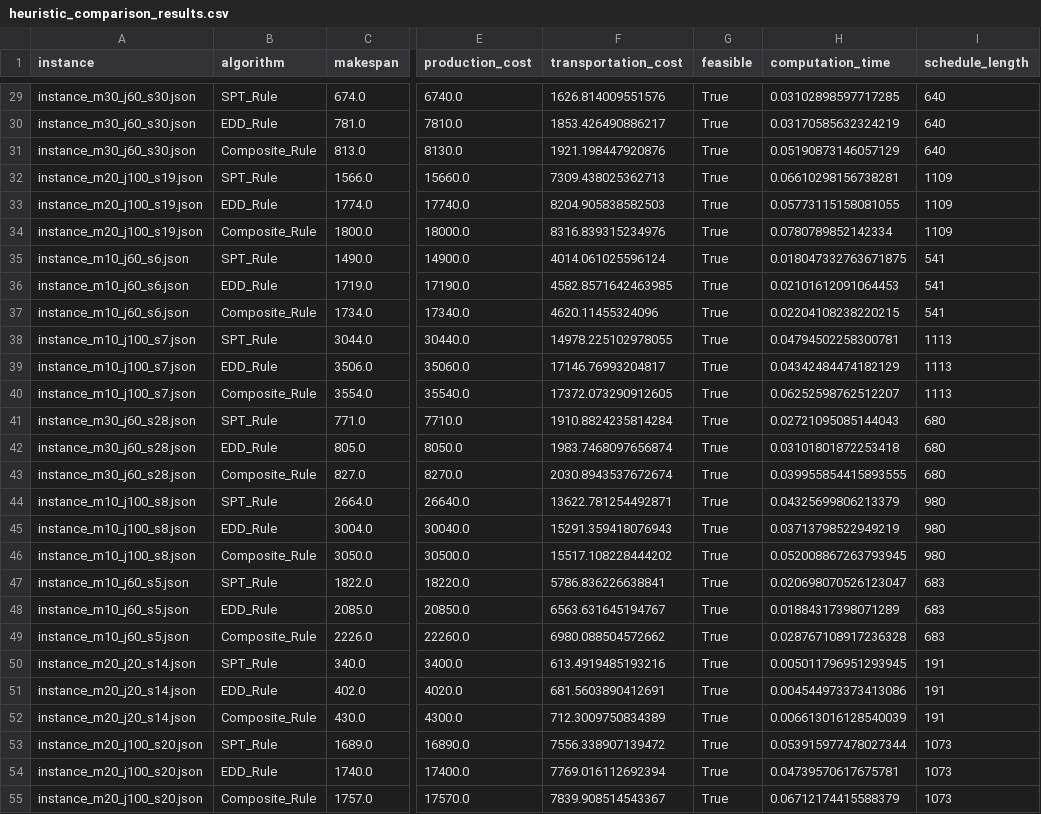
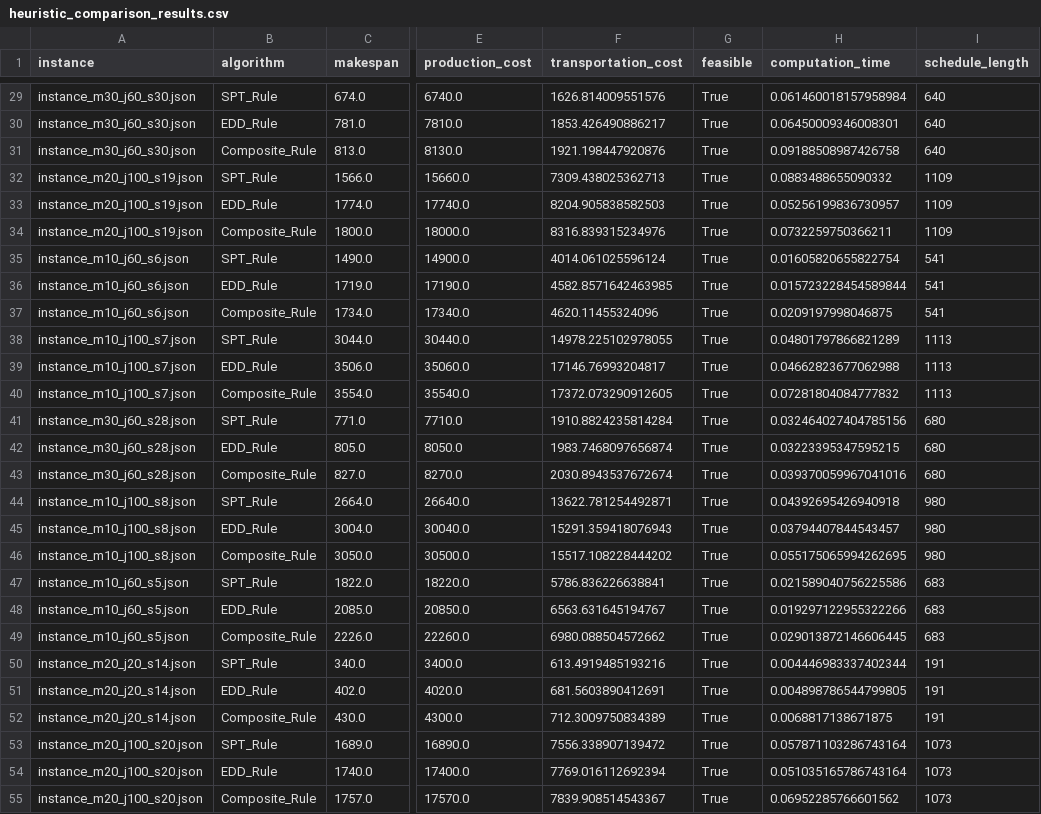
Before and after one commit to siwenLiu67/strongCat, a CSV file: results/heuristic_comparison_results.csv, drawn as a sheet; only a part is shown, gaps mark what is left out; the diff covers the shown part only; the diff names each change by its address in the sheet, - before the commit and + after, or states it on an @@ line.

```diff
--- a/results/heuristic_comparison_results.csv
+++ b/results/heuristic_comparison_results.csv
-H29 (computation_time): 0.03102898597717285
+H29 (computation_time): 0.061460018157958984
-H30 (computation_time): 0.03170585632324219
+H30 (computation_time): 0.06450009346008301
-H31 (computation_time): 0.05190873146057129
+H31 (computation_time): 0.09188508987426758
-H32 (computation_time): 0.06610298156738281
+H32 (computation_time): 0.0883488655090332
-H33 (computation_time): 0.05773115158081055
+H33 (computation_time): 0.05256199836730957
-H34 (computation_time): 0.0780789852142334
+H34 (computation_time): 0.0732259750366211
-H35 (computation_time): 0.018047332763671875
+H35 (computation_time): 0.01605820655822754
-H36 (computation_time): 0.02101612091064453
+H36 (computation_time): 0.015723228454589844
-H37 (computation_time): 0.02204108238220215
+H37 (computation_time): 0.0209197998046875
-H38 (computation_time): 0.04794502258300781
+H38 (computation_time): 0.04801797866821289
-H39 (computation_time): 0.04342484474182129
+H39 (computation_time): 0.04662823677062988
-H40 (computation_time): 0.06252598762512207
+H40 (computation_time): 0.07281804084777832
-H41 (computation_time): 0.02721095085144043
+H41 (computation_time): 0.032464027404785156
-H42 (computation_time): 0.03101801872253418
+H42 (computation_time): 0.03223395347595215
-H43 (computation_time): 0.039955854415893555
+H43 (computation_time): 0.039370059967041016
-H44 (computation_time): 0.04325699806213379
+H44 (computation_time): 0.04392695426940918
-H45 (computation_time): 0.03713798522949219
+H45 (computation_time): 0.03794407844543457
-H46 (computation_time): 0.052008867263793945
+H46 (computation_time): 0.055175065994262695
-H47 (computation_time): 0.020698070526123047
+H47 (computation_time): 0.021589040756225586
-H48 (computation_time): 0.01884317398071289
+H48 (computation_time): 0.019297122955322266
-H49 (computation_time): 0.028767108917236328
+H49 (computation_time): 0.029013872146606445
-H50 (computation_time): 0.005011796951293945
+H50 (computation_time): 0.004446983337402344
-H51 (computation_time): 0.004544973373413086
+H51 (computation_time): 0.004898786544799805
-H52 (computation_time): 0.006613016128540039
+H52 (computation_time): 0.0068817138671875
-H53 (computation_time): 0.053915977478027344
+H53 (computation_time): 0.057871103286743164
-H54 (computation_time): 0.04739570617675781
+H54 (computation_time): 0.051035165786743164
-H55 (computation_time): 0.06712174415588379
+H55 (computation_time): 0.06952285766601562
```
Also changed, not shown: 81 edited cells elsewhere in this file, 7 other files.
